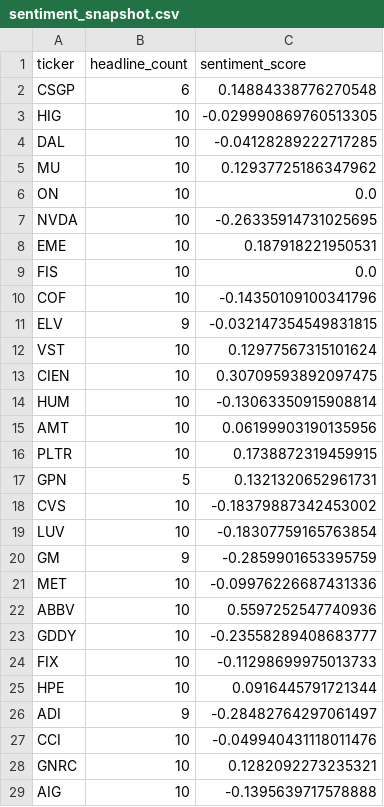
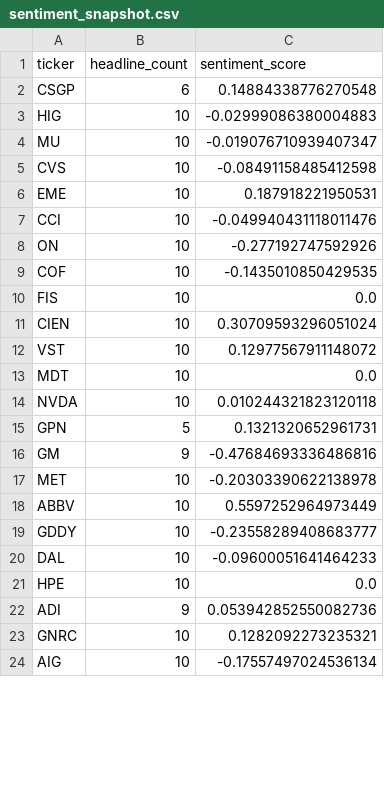
Before and after one commit to isaiahdm792-alt/stock--screener, a CSV file: sentiment_snapshot.csv, drawn as a sheet; only a part is shown; the diff covers the shown part only.

```diff
--- a/sentiment_snapshot.csv
+++ b/sentiment_snapshot.csv
@@ -2,28 +2,23 @@ ticker,headline_count,sentiment_score
 CSGP,6,0.14884338776270548
-HIG,10,-0.029990869760513305
-DAL,10,-0.04128289222717285
-MU,10,0.12937725186347962
-ON,10,0.0
-NVDA,10,-0.26335914731025695
+HIG,10,-0.02999086380004883
+MU,10,-0.019076710939407347
+CVS,10,-0.08491158485412598
 EME,10,0.187918221950531
+CCI,10,-0.049940431118011476
+ON,10,-0.277192747592926
+COF,10,-0.1435010850429535
 FIS,10,0.0
-COF,10,-0.14350109100341796
-ELV,9,-0.032147354549831815
-VST,10,0.12977567315101624
-CIEN,10,0.30709593892097475
-HUM,10,-0.13063350915908814
-AMT,10,0.06199903190135956
-PLTR,10,0.1738872319459915
+CIEN,10,0.30709593296051024
+VST,10,0.12977567911148072
+MDT,10,0.0
+NVDA,10,0.010244321823120118
 GPN,5,0.1321320652961731
-CVS,10,-0.18379887342453002
-LUV,10,-0.18307759165763854
-GM,9,-0.2859901653395759
-MET,10,-0.09976226687431336
-ABBV,10,0.5597252547740936
+GM,9,-0.47684693336486816
+MET,10,-0.20303390622138978
+ABBV,10,0.5597252964973449
 GDDY,10,-0.23558289408683777
-FIX,10,-0.11298699975013733
-HPE,10,0.0916445791721344
-ADI,9,-0.28482764297061497
-CCI,10,-0.049940431118011476
+DAL,10,-0.09600051641464233
+HPE,10,0.0
+ADI,9,0.053942852550082736
 GNRC,10,0.1282092273235321
-AIG,10,-0.1395639717578888
+AIG,10,-0.17557497024536134
```
Also changed, not shown: 5 added rows and 2 edited cells elsewhere in this file, fundamentals_snapshot.csv, insider_snapshot.csv, 4 other files.
